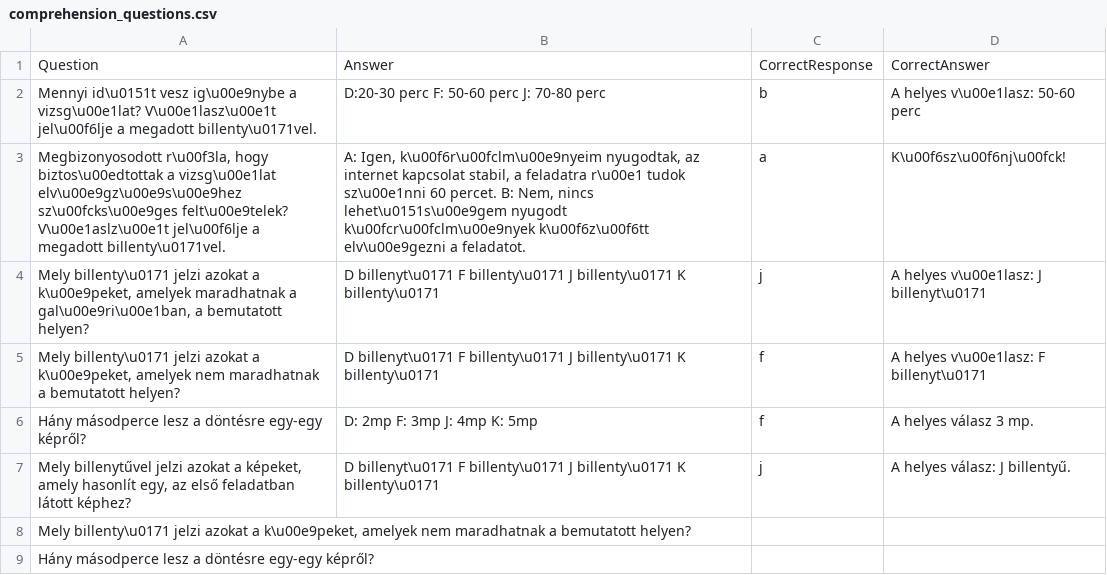
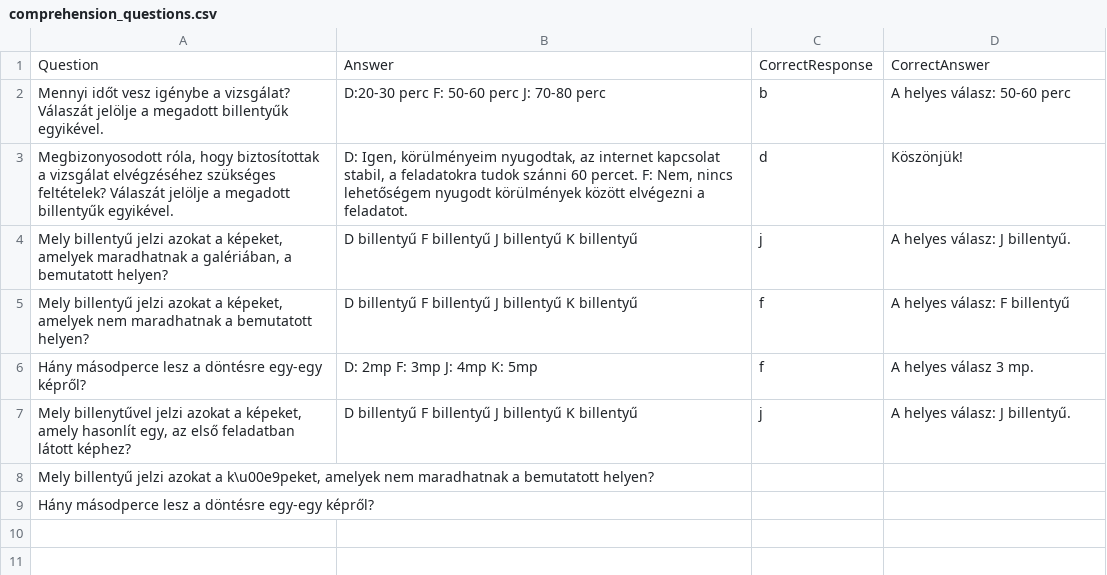
Before and after one commit to IlyesAlex/TerKepEsz_Online, a CSV file: html/resources/stimuli_tables/comprehension_questions.csv, drawn as a sheet.

Commit message:
figuring out special Hunagrian characters in html

```diff
--- a/html/resources/stimuli_tables/comprehension_questions.csv
+++ b/html/resources/stimuli_tables/comprehension_questions.csv
@@ -1,9 +1,9 @@
 Question,Answer,CorrectResponse,CorrectAnswer
-Mennyi id\u0151t vesz ig\u00e9nybe a vizsg\u00e1lat? V\u00e1lasz\u00e1t jel\u00f6lje a megadott billenty\u0171vel.,D:20-30 perc    F: 50-60 perc    J: 70-80 perc,b,A helyes v\u00e1lasz: 50-60 perc
-"Megbizonyosodott r\u00f3la, hogy biztos\u00edtottak a vizsg\u00e1lat elv\u00e9gz\u00e9s\u00e9hez sz\u00fcks\u00e9ges felt\u00e9telek? V\u00e1aslz\u00e1t jel\u00f6lje a megadott billenty\u0171vel.","A: Igen, k\u00f6r\u00fclm\u00e9nyeim nyugodtak, az internet kapcsolat stabil, a feladatra r\u00e1 tudok sz\u00e1nni 60 percet.    B: Nem, nincs lehet\u0151s\u00e9gem nyugodt k\u00fcr\u00fclm\u00e9nyek k\u00f6z\u00f6tt elv\u00e9gezni a feladatot.",a,K\u00f6sz\u00f6nj\u00fck!
-"Mely billenty\u0171 jelzi azokat a k\u00e9peket, amelyek maradhatnak a gal\u00e9ri\u00e1ban, a bemutatott helyen?",D billenyt\u0171    F billenty\u0171    J billenty\u0171    K billenty\u0171,j,A helyes v\u00e1lasz: J billenyt\u0171
-"Mely billenty\u0171 jelzi azokat a k\u00e9peket, amelyek nem maradhatnak a bemutatott helyen?",D billenyt\u0171    F billenty\u0171    J billenty\u0171    K billenty\u0171,f,A helyes v\u00e1lasz: F billenyt\u0171
+Mennyi időt vesz igénybe a vizsgálat? Válaszát jelölje a megadott billentyűk egyikével. ,D:20-30 perc    F: 50-60 perc    J: 70-80 perc,b,A helyes válasz: 50-60 perc
+"Megbizonyosodott róla, hogy biztosítottak a vizsgálat elvégzéséhez szükséges feltételek? Válaszát jelölje a megadott billentyűk egyikével. ","D: Igen, körülményeim nyugodtak, az internet kapcsolat stabil, a feladatokra tudok szánni 60 percet.    F: Nem, nincs lehetőségem nyugodt körülmények között elvégezni a feladatot.",d,Köszönjük!
+"Mely billentyű jelzi azokat a képeket, amelyek maradhatnak a galériában, a bemutatott helyen?",D billentyű    F billentyű   J billentyű    K billentyű,j,A helyes válasz: J billentyű.
+"Mely billentyű jelzi azokat a képeket, amelyek nem maradhatnak a bemutatott helyen?",D billentyű    F billentyű   J billentyű    K billentyű,f,A helyes válasz: F billentyű
 Hány másodperce lesz a döntésre egy-egy képről?,D: 2mp    F: 3mp J: 4mp   K: 5mp,f,A helyes válasz 3 mp.
-"Mely billenytűvel jelzi azokat a képeket, amely hasonlít egy, az első feladatban látott képhez? ",D billenyt\u0171    F billenty\u0171    J billenty\u0171    K billenty\u0171,j,A helyes válasz: J billentyű.
-"Mely billenty\u0171 jelzi azokat a k\u00e9peket, amelyek nem maradhatnak a bemutatott helyen?",,,
+"Mely billenytűvel jelzi azokat a képeket, amely hasonlít egy, az első feladatban látott képhez? ",D billentyű    F billentyű   J billentyű    K billentyű,j,A helyes válasz: J billentyű.
+"Mely billentyű jelzi azokat a k\u00e9peket, amelyek nem maradhatnak a bemutatott helyen?",,,
 Hány másodperce lesz a döntésre egy-egy képről?,,,
```
Also changed, not shown: 2 other files.
